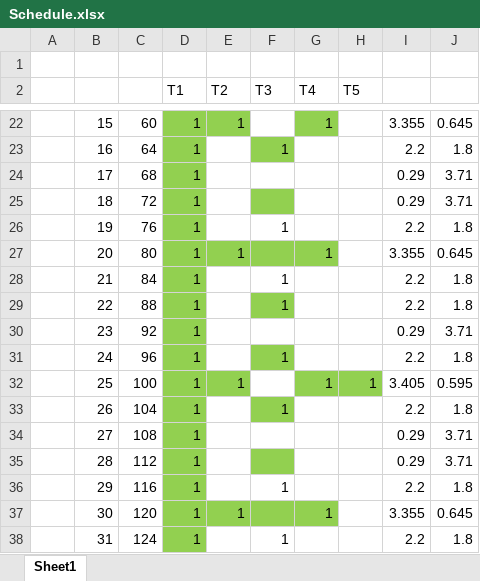
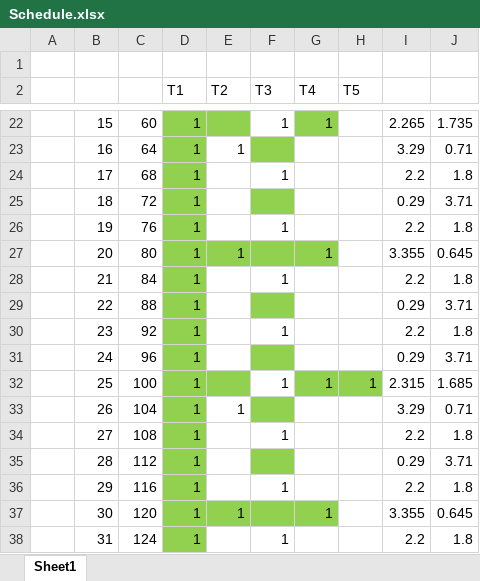
Before and after one commit to dezmonnpaul/B31DG-Lab2, an Excel workbook: Schedule.xlsx, sheet Sheet1, drawn as a sheet; only a part is shown, gaps mark what is left out; values as stored, in another font and other column widths than the file's, no borders; the diff covers the shown part only; the diff names each change by its address in the sheet, - before the commit and + after, or states it on an @@ line.

```diff
--- a/Schedule.xlsx (sheet Sheet1)
+++ b/Schedule.xlsx (sheet Sheet1)
-E22 (T2): 1
+E22 (T2): (empty)
-F22 (T3): (empty)
+F22 (T3): 1
-I22: 3.355
+I22: 2.265
-J22: 0.645
+J22: 1.735
-E23 (T2): (empty)
+E23 (T2): 1
-F23 (T3): 1
+F23 (T3): (empty)
-I23: 2.2
+I23: 3.29
-J23: 1.8
+J23: 0.71
-F24 (T3): (empty)
+F24 (T3): 1
-I24: 0.29
+I24: 2.2
-J24: 3.71
+J24: 1.8
-F29 (T3): 1
+F29 (T3): (empty)
-I29: 2.2
+I29: 0.29
-J29: 1.8
+J29: 3.71
-F30 (T3): (empty)
+F30 (T3): 1
-I30: 0.29
+I30: 2.2
-J30: 3.71
+J30: 1.8
-F31 (T3): 1
+F31 (T3): (empty)
-I31: 2.2
+I31: 0.29
-J31: 1.8
+J31: 3.71
-E32 (T2): 1
+E32 (T2): (empty)
-F32 (T3): (empty)
+F32 (T3): 1
-I32: 3.405
+I32: 2.315
-J32: 0.595
+J32: 1.685
-E33 (T2): (empty)
+E33 (T2): 1
-F33 (T3): 1
+F33 (T3): (empty)
-I33: 2.2
+I33: 3.29
-J33: 1.8
+J33: 0.71
-F34 (T3): (empty)
+F34 (T3): 1
-I34: 0.29
+I34: 2.2
-J34: 3.71
+J34: 1.8
```
Also changed, not shown: 69 edited cells elsewhere in this sheet, 9 other files.
